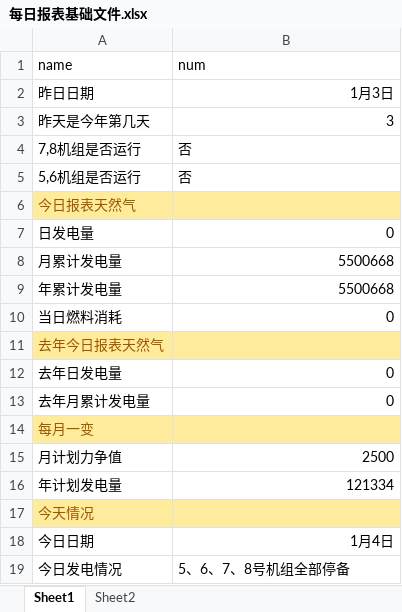
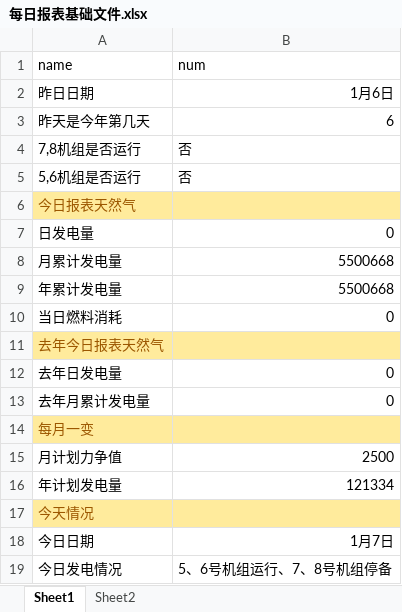
Before and after one commit to qweerer/PYthon_Study, an Excel workbook: 工作代码/每日报表/每日报表基础文件.xlsx, sheet Sheet1, drawn as a sheet; values as stored, in another font and other column widths than the file's, no borders; the diff names each change by its address in the sheet, - before the commit and + after, or states it on an @@ line.

```diff
--- a/工作代码/每日报表/每日报表基础文件.xlsx (sheet Sheet1)
+++ b/工作代码/每日报表/每日报表基础文件.xlsx (sheet Sheet1)
-B2 (num): 1月3日
+B2 (num): 1月6日
-B3 (num): 3
+B3 (num): 6
-B18 (num): 1月4日
+B18 (num): 1月7日
-B19 (num): 5、6、7、8号机组全部停备
+B19 (num): 5、6号机组运行、7、8号机组停备
```
Also changed, not shown: 工作代码/每日报表/以前文件/利用小时统计分析表.xlsx, 工作代码/每日报表/输出/电量完成日out.xlsx, 8 other files.
